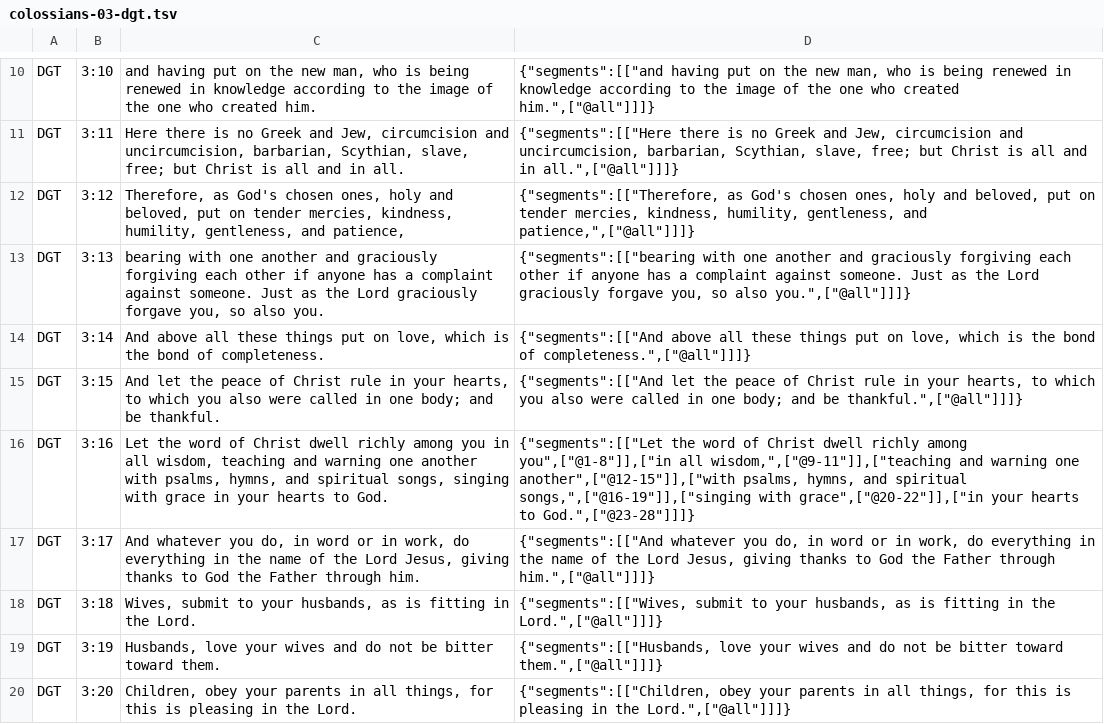
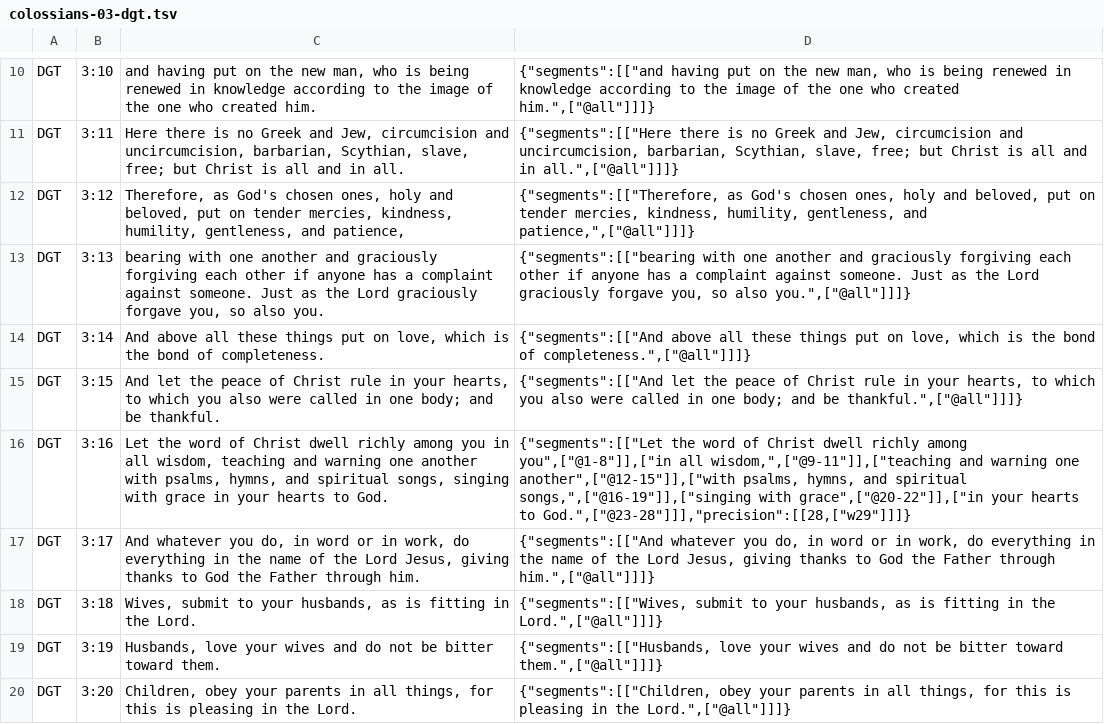
Before and after one commit to darethehair/DGTBible, a TSV file: data/authoring/colossians-03-dgt.tsv, drawn as a sheet; only a part is shown, gaps mark what is left out.

Commit message:
Preserve Colossians 3:16 possessive alignment

```diff
--- a/data/authoring/colossians-03-dgt.tsv
+++ b/data/authoring/colossians-03-dgt.tsv
@@ -15,3 +15,3 @@ DGT	3:14	And above all these things put on love, which is the bond of completene
 DGT	3:15	And let the peace of Christ rule in your hearts, to which you also were called in one body; and be thankful.	{"segments":[["And let the peace of Christ rule in your hearts, to which you also were called in one body; and be thankful.",["@all"]]]}
-DGT	3:16	Let the word of Christ dwell richly among you in all wisdom, teaching and warning one another with psalms, hymns, and spiritual songs, singing with grace in your hearts to God.	{"segments":[["Let the word of Christ dwell richly among you",["@1-8"]],["in all wisdom,",["@9-11"]],["teaching and warning one another",["@12-15"]],["with psalms, hymns, and spiritual songs,",["@16-19"]],["singing with grace",["@20-22"]],["in your hearts to God.",["@23-28"]]]}
+DGT	3:16	Let the word of Christ dwell richly among you in all wisdom, teaching and warning one another with psalms, hymns, and spiritual songs, singing with grace in your hearts to God.	{"segments":[["Let the word of Christ dwell richly among you",["@1-8"]],["in all wisdom,",["@9-11"]],["teaching and warning one another",["@12-15"]],["with psalms, hymns, and spiritual songs,",["@16-19"]],["singing with grace",["@20-22"]],["in your hearts to God.",["@23-28"]]],"precision":[[28,["w29"]]]}
 DGT	3:17	And whatever you do, in word or in work, do everything in the name of the Lord Jesus, giving thanks to God the Father through him.	{"segments":[["And whatever you do, in word or in work, do everything in the name of the Lord Jesus, giving thanks to God the Father through him.",["@all"]]]}
```
